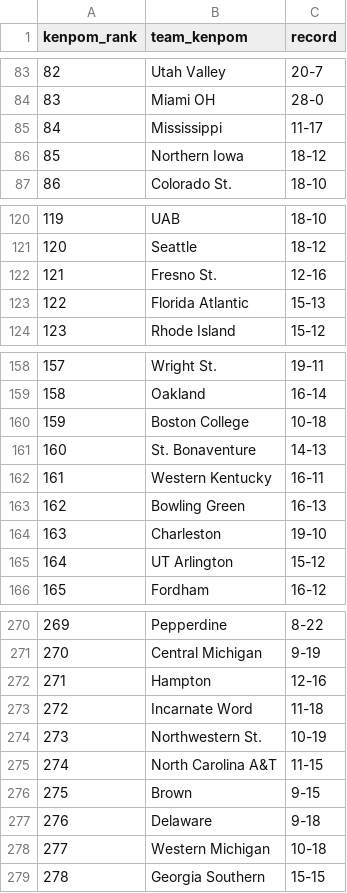
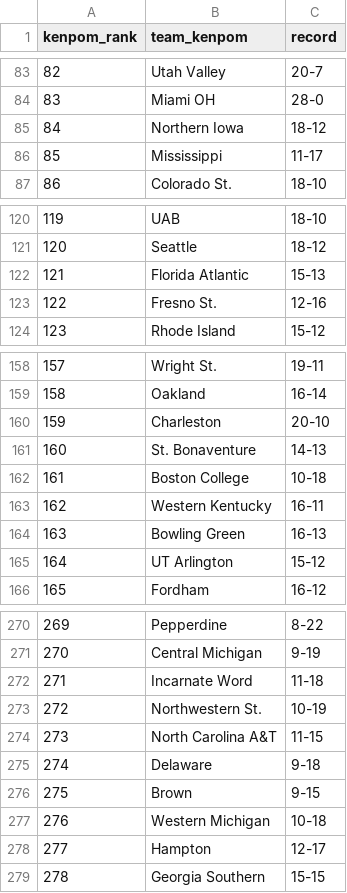
Before and after one commit to kylevogel/cbb-ratings-pipeline, a CSV file: data_raw/kenpom_rankings.csv, drawn as a sheet; only a part is shown, gaps mark what is left out; removed rows and columns are numbered as before the commit, all else as after; the diff covers the shown part only; the diff names each change by its address in the sheet, - before the commit and + after, or states it on an @@ line.

```diff
--- a/data_raw/kenpom_rankings.csv
+++ b/data_raw/kenpom_rankings.csv
@@ row 86 moved to row 85: 84 @@
@@ column A (kenpom_rank) renumbered between rows 86 and 312 @@
@@ row 123 moved to row 122: 121 @@
+row 160: 159 | Charleston | 20-10
-row 164: 163 | Charleston | 19-10
-row 272: 271 | Hampton | 12-16
@@ row 277 moved to row 275: 274 @@
+row 278: 277 | Hampton | 12-17
```
Also changed, not shown: 8 moved rows elsewhere in this file, data_processed/site_rankings.csv, 1 other file.
